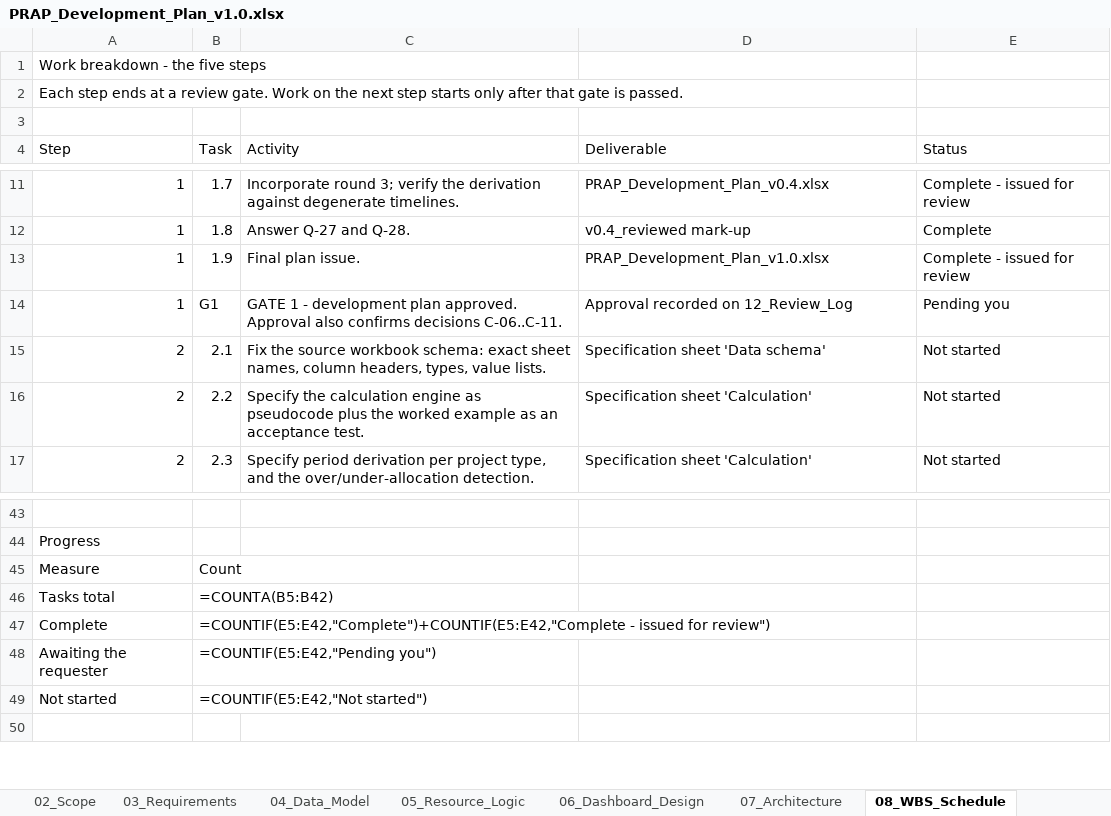
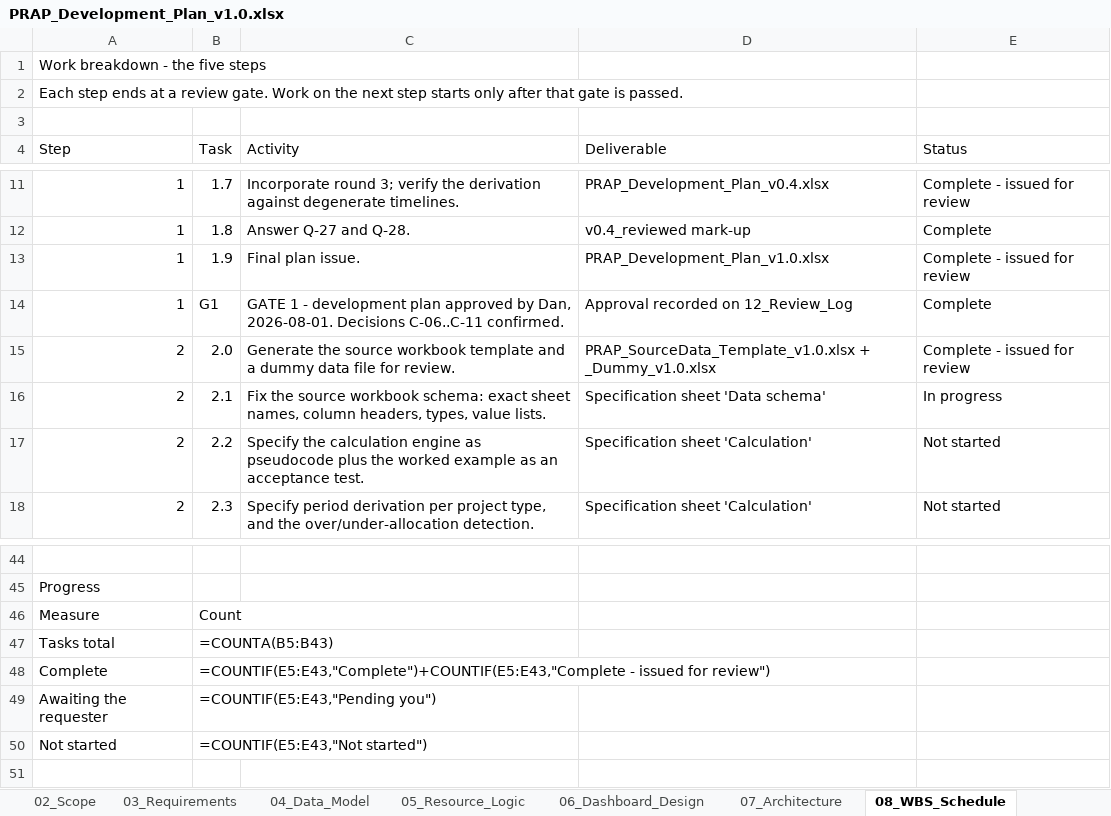
Before and after one commit to Dan5050-now/project1, an Excel workbook: docs/PRAP_Development_Plan_v1.0.xlsx, sheet 08_WBS_Schedule, drawn as a sheet; only a part is shown, gaps mark what is left out; values as stored, in another font and other column widths than the file's, no cell formats; formulas without a stored value are shown as written; addresses are those after the commit; the diff names each change by its address in the sheet, - before the commit and + after, or states it on an @@ line.

```diff
--- a/docs/PRAP_Development_Plan_v1.0.xlsx (sheet 08_WBS_Schedule)
+++ b/docs/PRAP_Development_Plan_v1.0.xlsx (sheet 08_WBS_Schedule)
-C14 (Activity): …development plan approved. Approval also confirms decisions C-06..C-11.
+C14 (Activity): …development plan approved by Dan, 2026-08-01. Decisions C-06..C-11 confirmed.
-E14 (Status): Pending you
+E14 (Status): Complete
+row 15: 2 | 2.0 | Generate the source workbook template and a dummy data file for review. | PRAP_SourceData_Template_v1.0.xlsx + _Dummy_v1.0.xlsx | Complete - issued for review
-E16 (Status): Not started
+E16 (Status): In progress
-B47 (Task): =COUNTA(B5:B42)
+B47 (Task): =COUNTA(B5:B43)
-B48 (Task): =COUNTIF(E5:E42,"Complete")+COUNTIF(E5:E42,"Complete - issued…
+B48 (Task): =COUNTIF(E5:E43,"Complete")+COUNTIF(E5:E43,"Complete - issued…
-B49 (Task): =COUNTIF(E5:E42,"Pending you")
+B49 (Task): =COUNTIF(E5:E43,"Pending you")
-B50 (Task): =COUNTIF(E5:E42,"Not started")
+B50 (Task): =COUNTIF(E5:E43,"Not started")
```
Also changed, not shown: sheet 12_Review_Log, sheet 00_Cover, sheet 01_Version_History, sheet 09_Version_Control, cell formats, 7 other files.
